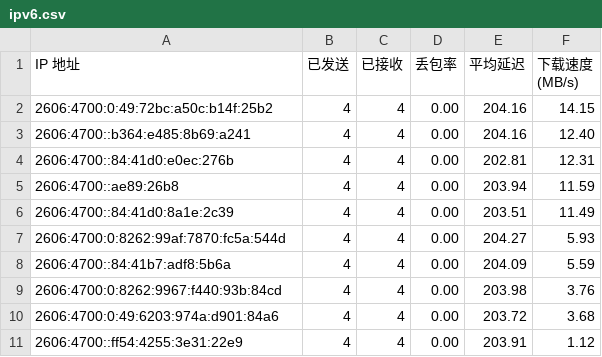
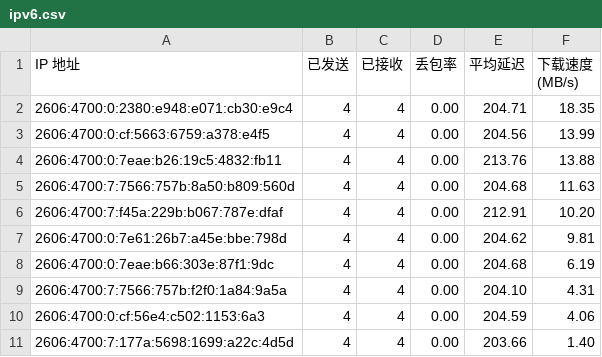
Before and after one commit to cooscode/IPDB, a CSV file: BestCF/ipv6.csv, drawn as a sheet.

Commit message:
Update BestCF/ipv6.csv - 2026-05-02 20:15:57

```diff
--- a/BestCF/ipv6.csv
+++ b/BestCF/ipv6.csv
@@ -1,11 +1,11 @@
 IP 地址,已发送,已接收,丢包率,平均延迟,下载速度 (MB/s)
-2606:4700:0:49:72bc:a50c:b14f:25b2,4,4,0.00,204.16,14.15
-2606:4700::b364:e485:8b69:a241,4,4,0.00,204.16,12.40
-2606:4700::84:41d0:e0ec:276b,4,4,0.00,202.81,12.31
-2606:4700::ae89:26b8,4,4,0.00,203.94,11.59
-2606:4700::84:41d0:8a1e:2c39,4,4,0.00,203.51,11.49
-2606:4700:0:8262:99af:7870:fc5a:544d,4,4,0.00,204.27,5.93
-2606:4700::84:41b7:adf8:5b6a,4,4,0.00,204.09,5.59
-2606:4700:0:8262:9967:f440:93b:84cd,4,4,0.00,203.98,3.76
-2606:4700:0:49:6203:974a:d901:84a6,4,4,0.00,203.72,3.68
-2606:4700::ff54:4255:3e31:22e9,4,4,0.00,203.91,1.12
+2606:4700:0:2380:e948:e071:cb30:e9c4,4,4,0.00,204.71,18.35
+2606:4700:0:cf:5663:6759:a378:e4f5,4,4,0.00,204.56,13.99
+2606:4700:0:7eae:b26:19c5:4832:fb11,4,4,0.00,213.76,13.88
+2606:4700:7:7566:757b:8a50:b809:560d,4,4,0.00,204.68,11.63
+2606:4700:7:f45a:229b:b067:787e:dfaf,4,4,0.00,212.91,10.20
+2606:4700:0:7e61:26b7:a45e:bbe:798d,4,4,0.00,204.62,9.81
+2606:4700:0:7eae:b66:303e:87f1:9dc,4,4,0.00,204.68,6.19
+2606:4700:7:7566:757b:f2f0:1a84:9a5a,4,4,0.00,204.10,4.31
+2606:4700:0:cf:56e4:c502:1153:6a3,4,4,0.00,204.59,4.06
+2606:4700:7:177a:5698:1699:a22c:4d5d,4,4,0.00,203.66,1.40
```
